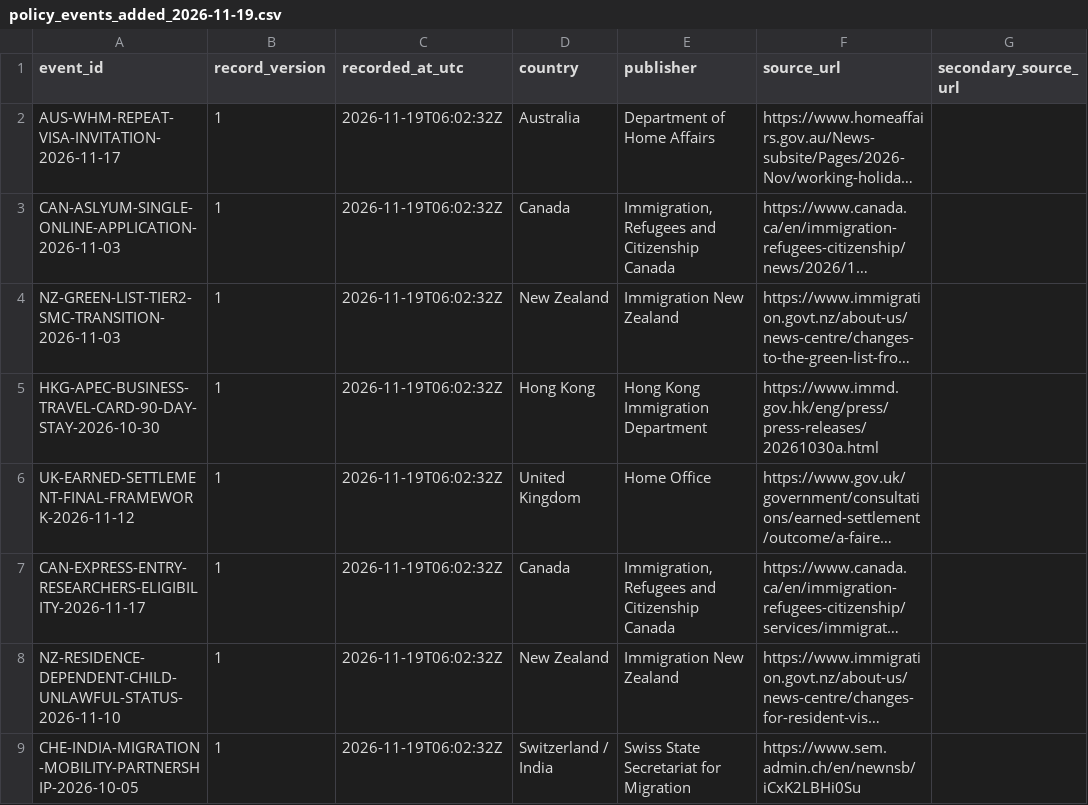
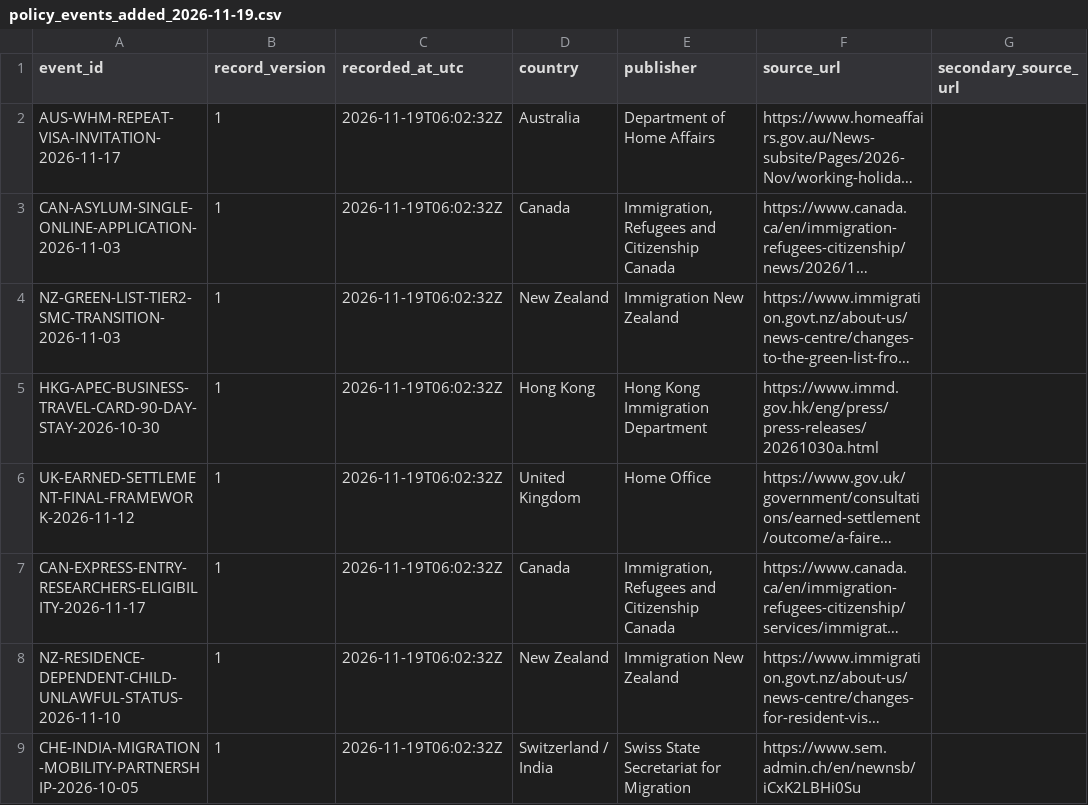
Before and after one commit to schnozenstein/eom-migration-model, a CSV file: data/policy_events_added_2026-11-19.csv, drawn as a sheet; only a part is shown; long unchanged cells end in …; the diff names each change by its address in the sheet, - before the commit and + after, or states it on an @@ line.

Commit message:
Correct asylum event natural key in 2026-11-19 policy delta

```diff
--- a/data/policy_events_added_2026-11-19.csv
+++ b/data/policy_events_added_2026-11-19.csv
-A3 (event_id): CAN-ASLYUM-SINGLE-ONLINE-APPLICATION-2026-11-03
+A3 (event_id): CAN-ASYLUM-SINGLE-ONLINE-APPLICATION-2026-11-03
```
